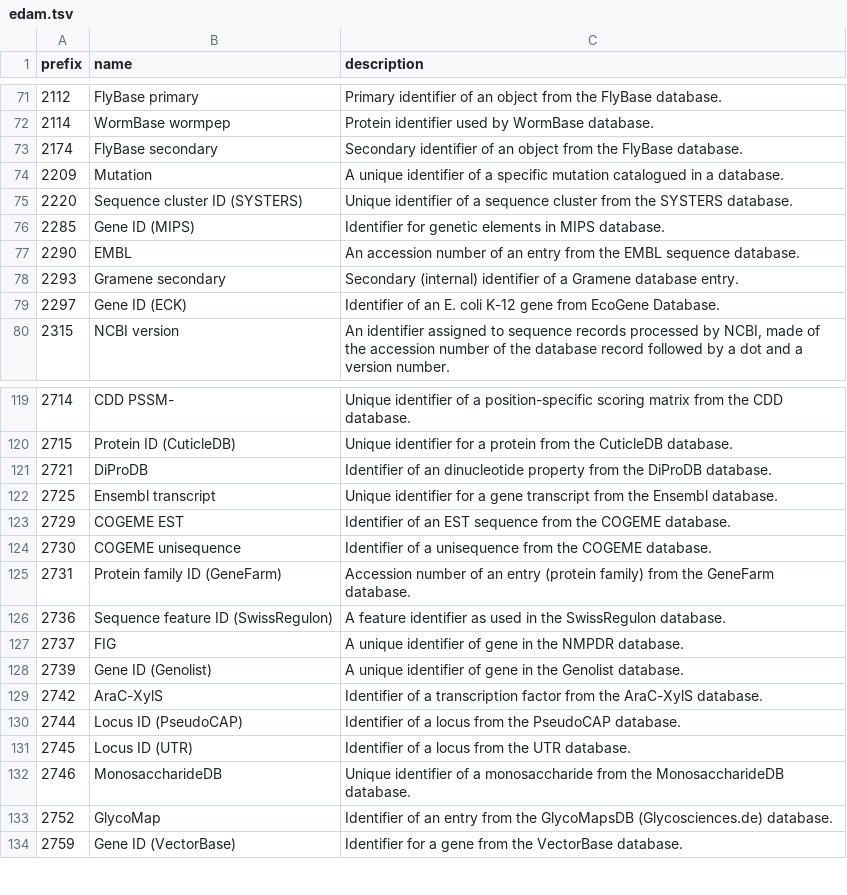
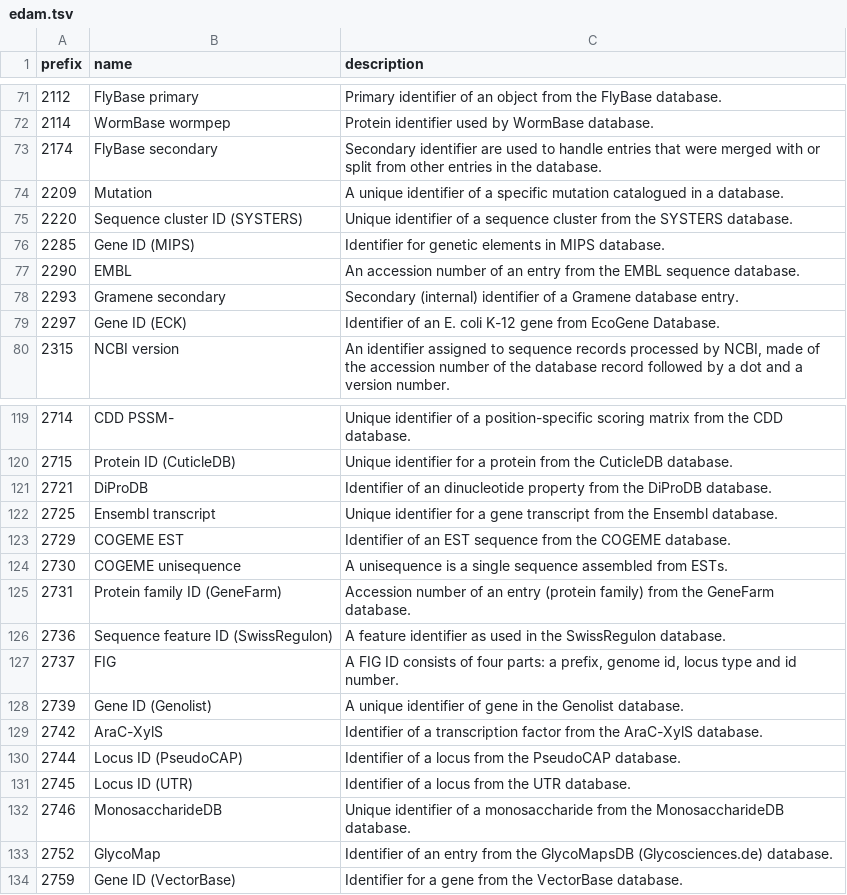
Before and after one commit to biopragmatics/bioregistry, a TSV file: exports/alignment/edam.tsv, drawn as a sheet; only a part is shown, gaps mark what is left out.

```diff
--- a/exports/alignment/edam.tsv
+++ b/exports/alignment/edam.tsv
@@ -72,3 +72,3 @@ prefix	name	description
 2114	WormBase wormpep	Protein identifier used by WormBase database.
-2174	FlyBase secondary	Secondary identifier of an object from the FlyBase database.
+2174	FlyBase secondary	Secondary identifier are used to handle entries that were merged with or split from other entries in the database.
 2209	Mutation	A unique identifier of a specific mutation catalogued in a database.
@@ -123,6 +123,6 @@ prefix	name	description
 2729	COGEME EST	Identifier of an EST sequence from the COGEME database.
-2730	COGEME unisequence	Identifier of a unisequence from the COGEME database.
+2730	COGEME unisequence	A unisequence is a single sequence assembled from ESTs.
 2731	Protein family ID (GeneFarm)	Accession number of an entry (protein family) from the GeneFarm database.
 2736	Sequence feature ID (SwissRegulon)	A feature identifier as used in the SwissRegulon database.
-2737	FIG	A unique identifier of gene in the NMPDR database.
+2737	FIG	A FIG ID consists of four parts: a prefix, genome id, locus type and id number.
 2739	Gene ID (Genolist)	A unique identifier of gene in the Genolist database.
```
Also changed, not shown: exports/alignment/pathguide.tsv, exports/alignment/uniprot.tsv, 38 other files.
